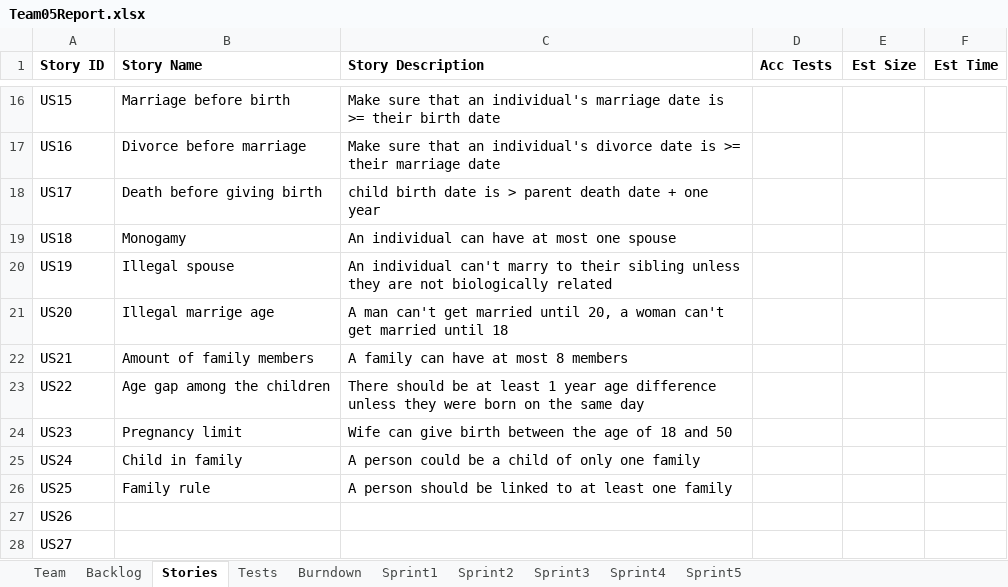
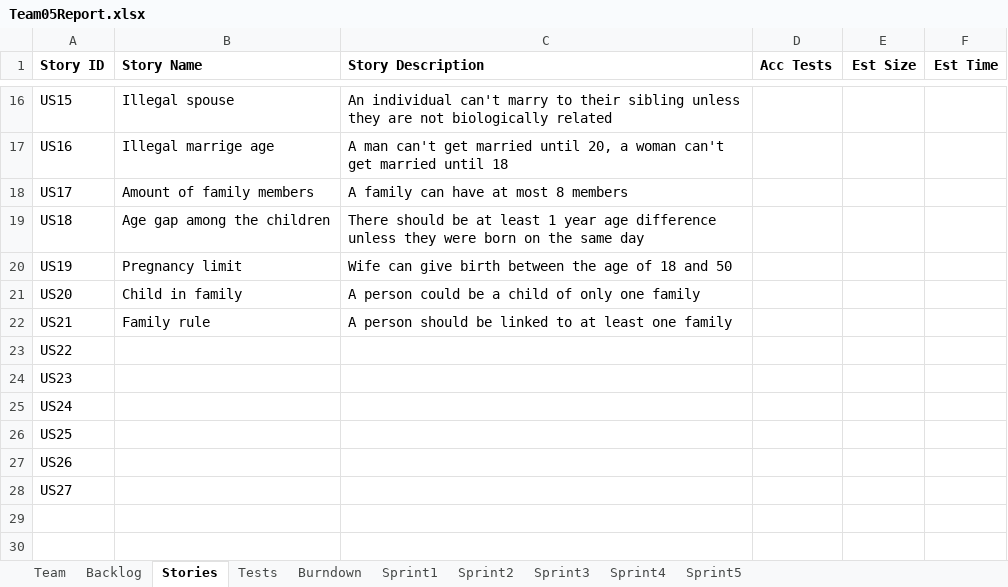
Before and after one commit to LSYanJun/SSW555tm052015s, an Excel workbook: Team05Report.xlsx, sheet Stories, drawn as a sheet; only a part is shown, gaps mark what is left out; values as stored, in another font and other column widths than the file's, no borders; the diff covers the shown part only; the diff names each change by its address in the sheet, - before the commit and + after, or states it on an @@ line.

```diff
--- a/Team05Report.xlsx (sheet Stories)
+++ b/Team05Report.xlsx (sheet Stories)
-B16 (Story Name): Marriage before birth
+B16 (Story Name): Illegal spouse
-C16 (Story Description): Make sure that an individual's marriage date is >= their birth date
+C16 (Story Description): An individual can't marry to their sibling unless they are not biologically related
-B17 (Story Name): Divorce before marriage
+B17 (Story Name): Illegal marrige age
-C17 (Story Description): Make sure that an individual's divorce date is >= their marriage date
+C17 (Story Description): A man can't get married until 20, a woman can't get married until 18
-B18 (Story Name): Death before giving birth
+B18 (Story Name): Amount of family members
-C18 (Story Description): child birth date is > parent death date + one year
+C18 (Story Description): A family can have at most 8 members
-B19 (Story Name): Monogamy
+B19 (Story Name): Age gap among the children
-C19 (Story Description): An individual can have at most one spouse
+C19 (Story Description): There should be at least 1 year age difference unless they were born on the same day
-B20 (Story Name): Illegal spouse
+B20 (Story Name): Pregnancy limit
-C20 (Story Description): An individual can't marry to their sibling unless they are not biologically related
+C20 (Story Description): Wife can give birth between the age of 18 and 50
-B21 (Story Name): Illegal marrige age
+B21 (Story Name): Child in family
-C21 (Story Description): A man can't get married until 20, a woman can't get married until 18
+C21 (Story Description): A person could be a child of only one family
-B22 (Story Name): Amount of family members
+B22 (Story Name): Family rule
-C22 (Story Description): A family can have at most 8 members
+C22 (Story Description): A person should be linked to at least one family
-B23 (Story Name): Age gap among the children
+B23 (Story Name): (empty)
-C23 (Story Description): There should be at least 1 year age difference unless they were born on the same day
+C23 (Story Description): (empty)
-B24 (Story Name): Pregnancy limit
+B24 (Story Name): (empty)
-C24 (Story Description): Wife can give birth between the age of 18 and 50
+C24 (Story Description): (empty)
-B25 (Story Name): Child in family
+B25 (Story Name): (empty)
-C25 (Story Description): A person could be a child of only one family
+C25 (Story Description): (empty)
-B26 (Story Name): Family rule
+B26 (Story Name): (empty)
-C26 (Story Description): A person should be linked to at least one family
+C26 (Story Description): (empty)
```
Also changed, not shown: 32 edited cells elsewhere in this sheet, sheet Tests, sheet Sprint1, sheet Backlog, sheet Team, charts or pictures, 2 other files.
